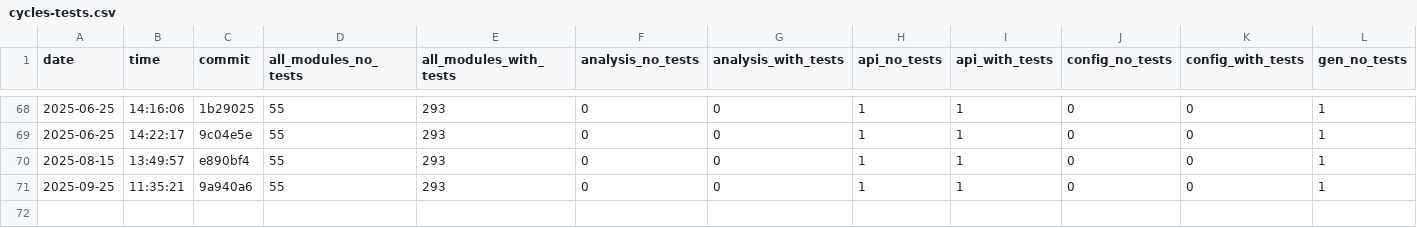
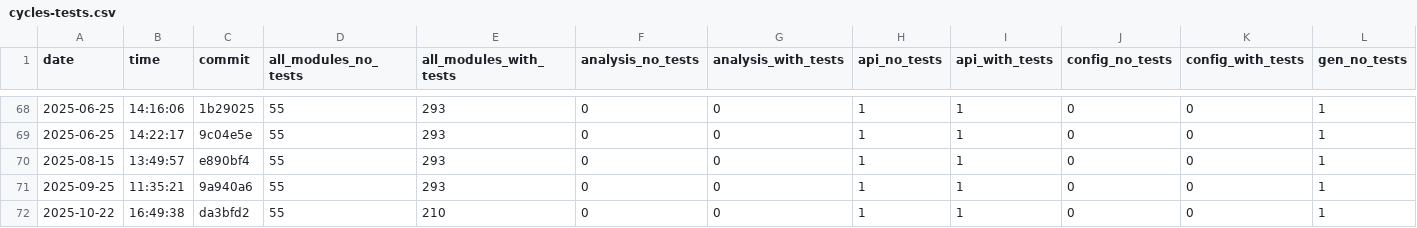
Before and after one commit to useocl/use, a CSV file: docs/archunit-results/cycles-tests.csv, drawn as a sheet; only a part is shown, gaps mark what is left out; rows hold the shown columns only; the diff names each change by its address in the sheet, - before the commit and + after, or states it on an @@ line.

```diff
--- a/docs/archunit-results/cycles-tests.csv
+++ b/docs/archunit-results/cycles-tests.csv
+row 72: 2025-10-22 | 16:49:38 | da3bfd2 | 55 | 210 | 0 | 0 | 1 | 1 | 0 | 0 | 1
```
Also changed, not shown: docs/archunit-results/build-times.csv, docs/archunit-results/layer-violations.csv.
